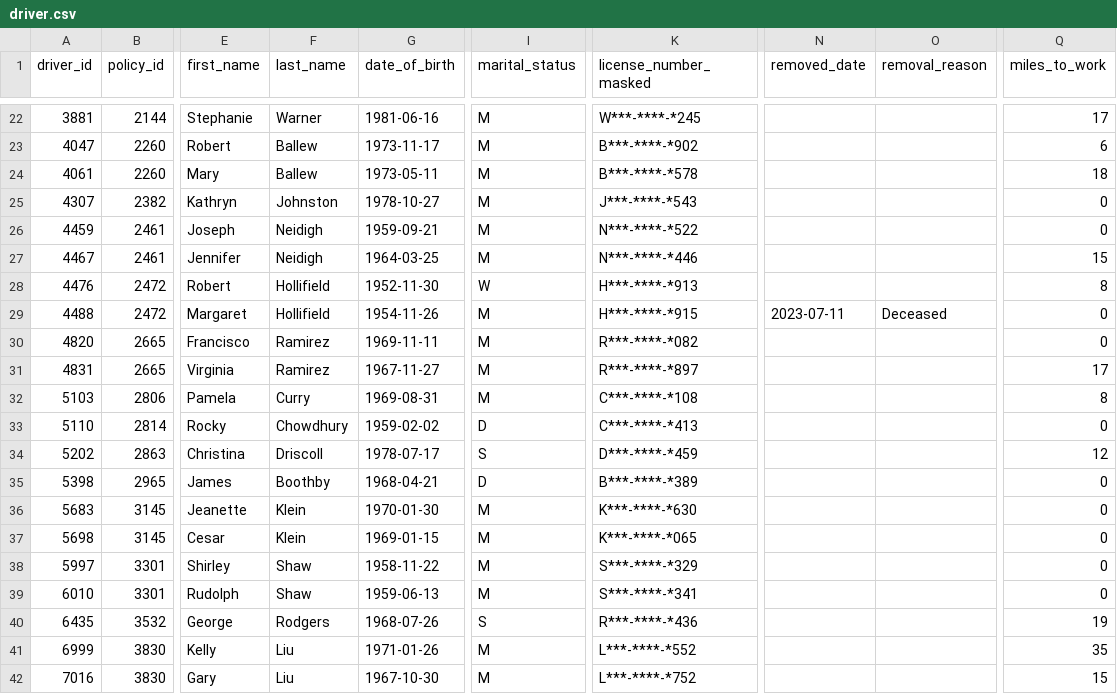
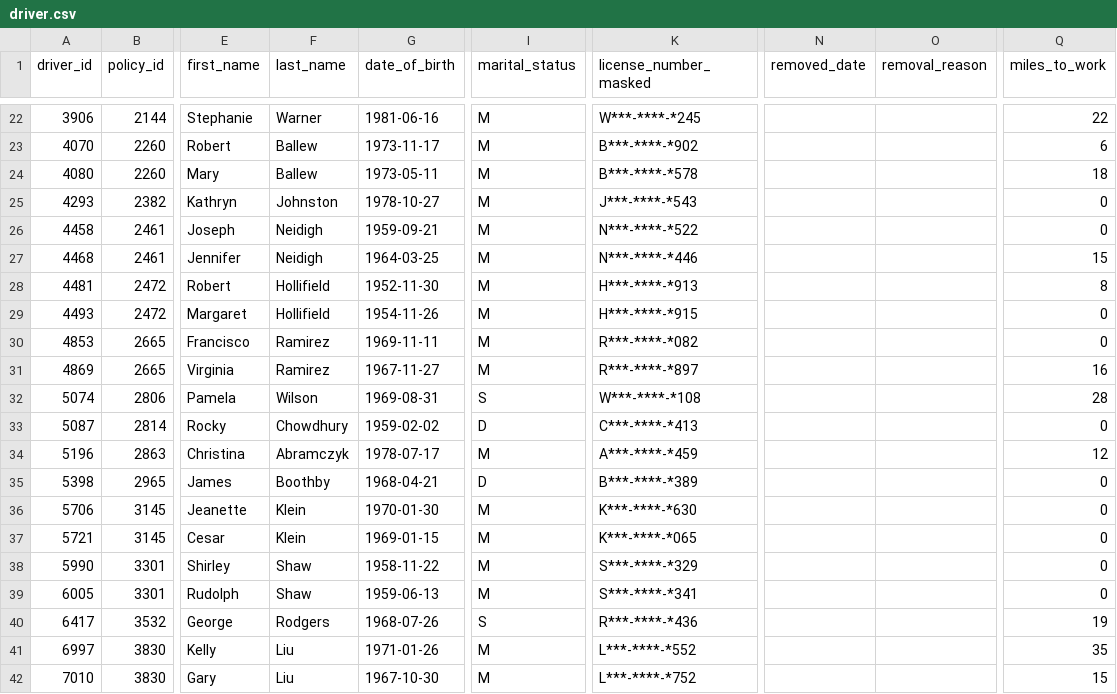
Before and after one commit to subwaymatch/auto-insurance-synthetic-data-test, a CSV file: samples/synthetic/driver.csv, drawn as a sheet; only a part is shown, gaps mark what is left out; the diff covers the shown part only; the diff names each change by its address in the sheet, - before the commit and + after, or states it on an @@ line.

```diff
--- a/samples/synthetic/driver.csv
+++ b/samples/synthetic/driver.csv
-A22 (driver_id): 3881
+A22 (driver_id): 3906
-Q22 (miles_to_work): 17
+Q22 (miles_to_work): 22
-A23 (driver_id): 4047
+A23 (driver_id): 4070
-A24 (driver_id): 4061
+A24 (driver_id): 4080
-A25 (driver_id): 4307
+A25 (driver_id): 4293
-A26 (driver_id): 4459
+A26 (driver_id): 4458
-A27 (driver_id): 4467
+A27 (driver_id): 4468
-A28 (driver_id): 4476
+A28 (driver_id): 4481
-I28 (marital_status): W
+I28 (marital_status): M
-A29 (driver_id): 4488
+A29 (driver_id): 4493
-N29 (removed_date): 2023-07-11
+N29 (removed_date): (empty)
-O29 (removal_reason): Deceased
+O29 (removal_reason): (empty)
-A30 (driver_id): 4820
+A30 (driver_id): 4853
-A31 (driver_id): 4831
+A31 (driver_id): 4869
-Q31 (miles_to_work): 17
+Q31 (miles_to_work): 16
-A32 (driver_id): 5103
+A32 (driver_id): 5074
-F32 (last_name): Curry
+F32 (last_name): Wilson
-I32 (marital_status): M
+I32 (marital_status): S
-K32 (license_number_masked): C***-****-*108
+K32 (license_number_masked): W***-****-*108
-Q32 (miles_to_work): 8
+Q32 (miles_to_work): 28
-A33 (driver_id): 5110
+A33 (driver_id): 5087
-A34 (driver_id): 5202
+A34 (driver_id): 5196
-F34 (last_name): Driscoll
+F34 (last_name): Abramczyk
-I34 (marital_status): S
+I34 (marital_status): M
-K34 (license_number_masked): D***-****-*459
+K34 (license_number_masked): A***-****-*459
-A36 (driver_id): 5683
+A36 (driver_id): 5706
-A37 (driver_id): 5698
+A37 (driver_id): 5721
-A38 (driver_id): 5997
+A38 (driver_id): 5990
-A39 (driver_id): 6010
+A39 (driver_id): 6005
-A40 (driver_id): 6435
+A40 (driver_id): 6417
-A41 (driver_id): 6999
+A41 (driver_id): 6997
-A42 (driver_id): 7016
+A42 (driver_id): 7010
```
Also changed, not shown: 127 edited cells elsewhere in this file, samples/synthetic/claim_payment.csv, samples/synthetic/customer_contact.csv, 29 other files.
